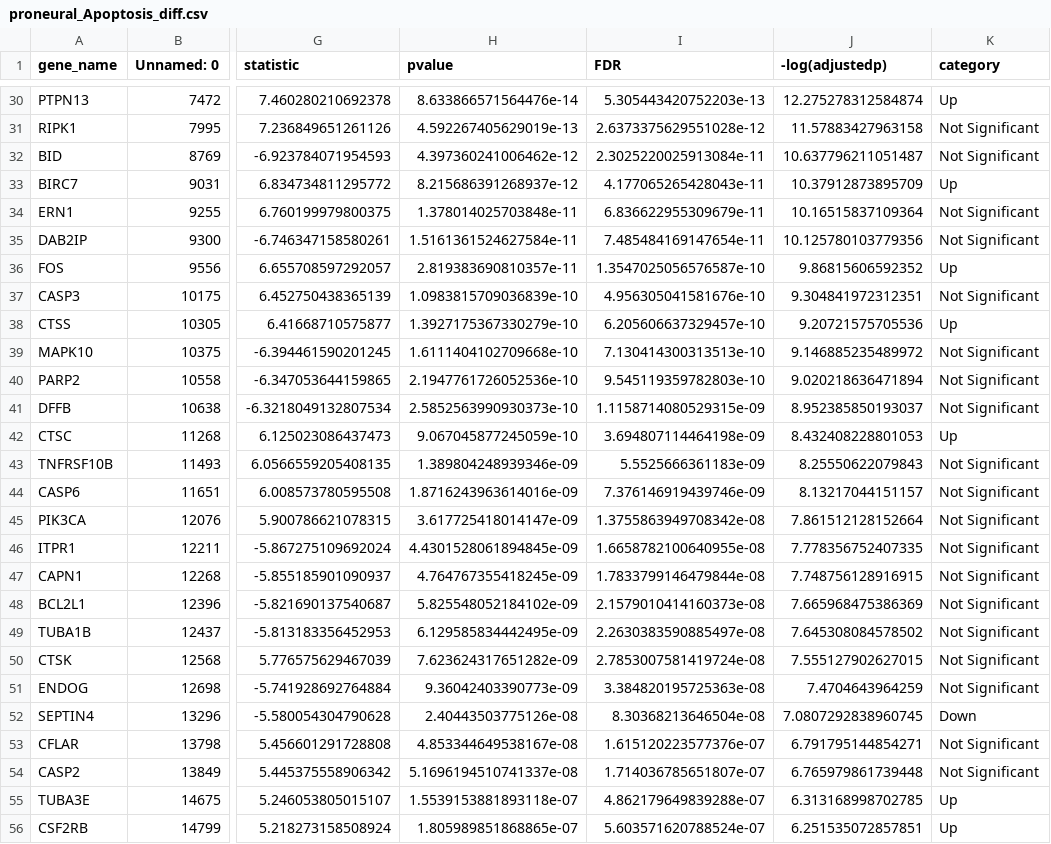
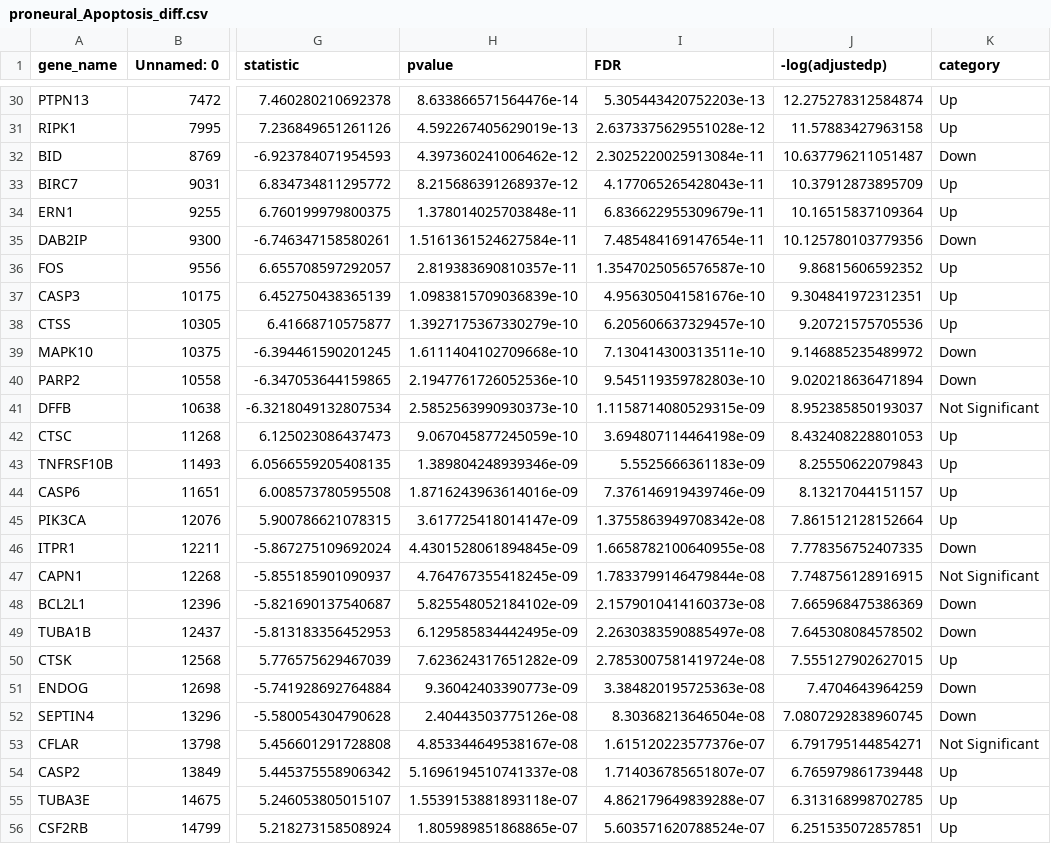
Before and after one commit to namtu06/BIO_RA, a CSV file: data/processed/new_pathway_diff/proneural/proneural_Apoptosis_diff.csv, drawn as a sheet; only a part is shown, gaps mark what is left out; the diff covers the shown part only; the diff names each change by its address in the sheet, - before the commit and + after, or states it on an @@ line.

```diff
--- a/data/processed/new_pathway_diff/proneural/proneural_Apoptosis_diff.csv
+++ b/data/processed/new_pathway_diff/proneural/proneural_Apoptosis_diff.csv
-K31 (category): Not Significant
+K31 (category): Up
-K32 (category): Not Significant
+K32 (category): Down
-K34 (category): Not Significant
+K34 (category): Up
-K35 (category): Not Significant
+K35 (category): Down
-K37 (category): Not Significant
+K37 (category): Up
-I39 (FDR): 7.130414300313513e-10
+I39 (FDR): 7.130414300313511e-10
-K39:K40 (category): Not Significant
+K39:K40 (category): Down
-K43:K45 (category): Not Significant
+K43:K45 (category): Up
-K46 (category): Not Significant
+K46 (category): Down
-K48:K49 (category): Not Significant
+K48:K49 (category): Down
-K50 (category): Not Significant
+K50 (category): Up
-K51 (category): Not Significant
+K51 (category): Down
-K54 (category): Not Significant
+K54 (category): Up
```
Also changed, not shown: 32 edited cells elsewhere in this file, data/processed/new_pathway_diff/classical/classical_Apoptosis_diff.csv, data/processed/new_pathway_diff/classical/classical_Necroptosis_diff.csv, 38 other files.
